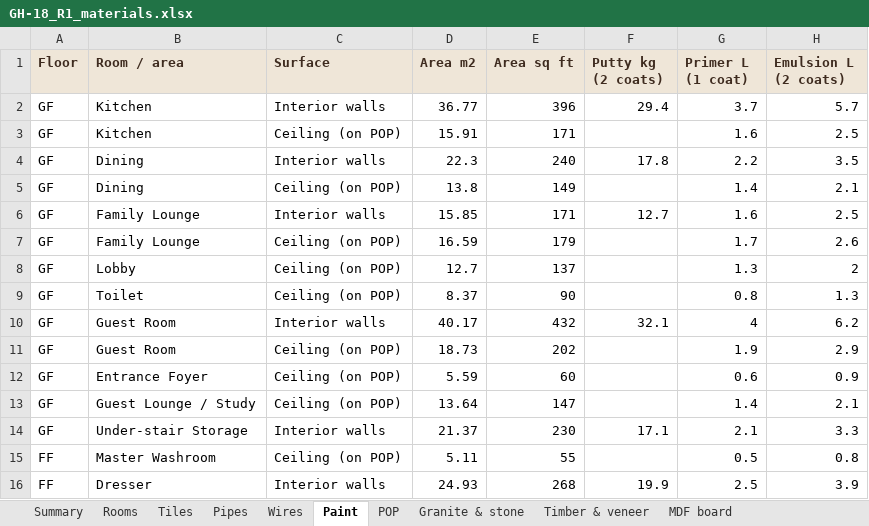
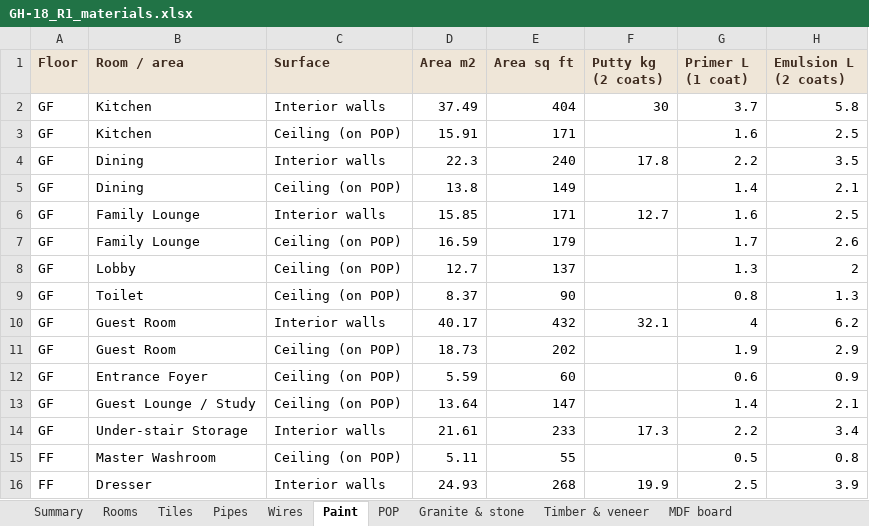
Before and after one commit to work-deepti/house-design, an Excel workbook: gh18-house/plans/r1/GH-18_R1_materials.xlsx, sheet Paint, drawn as a sheet; only a part is shown; values as stored, in another font and other column widths than the file's, no borders; the diff names each change by its address in the sheet, - before the commit and + after, or states it on an @@ line.

```diff
--- a/gh18-house/plans/r1/GH-18_R1_materials.xlsx (sheet Paint)
+++ b/gh18-house/plans/r1/GH-18_R1_materials.xlsx (sheet Paint)
-D2 (Area m2): 36.77
+D2 (Area m2): 37.49
-E2 (Area sq ft): 396
+E2 (Area sq ft): 404
-F2 (Putty kg (2 coats)): 29.4
+F2 (Putty kg (2 coats)): 30
-H2 (Emulsion L (2 coats)): 5.7
+H2 (Emulsion L (2 coats)): 5.8
-D14 (Area m2): 21.37
+D14 (Area m2): 21.61
-E14 (Area sq ft): 230
+E14 (Area sq ft): 233
-F14 (Putty kg (2 coats)): 17.1
+F14 (Putty kg (2 coats)): 17.3
-G14 (Primer L (1 coat)): 2.1
+G14 (Primer L (1 coat)): 2.2
-H14 (Emulsion L (2 coats)): 3.3
+H14 (Emulsion L (2 coats)): 3.4
```
Also changed, not shown: sheet MDF board, sheet Timber & veneer, sheet Granite & stone, sheet Wires, sheet Pipes, sheet Summary, 2 more sheets, 25 other files.
